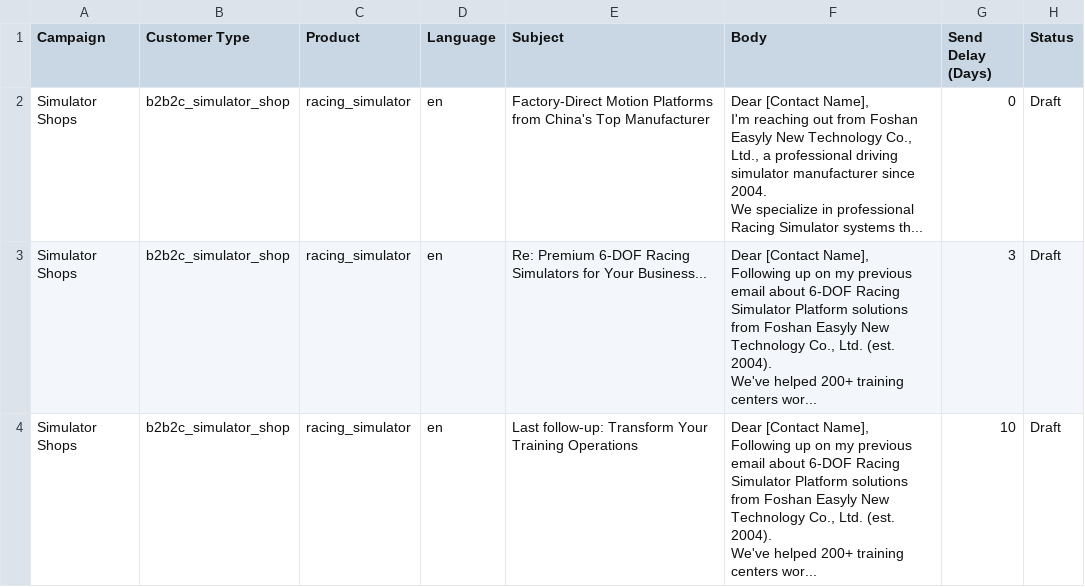
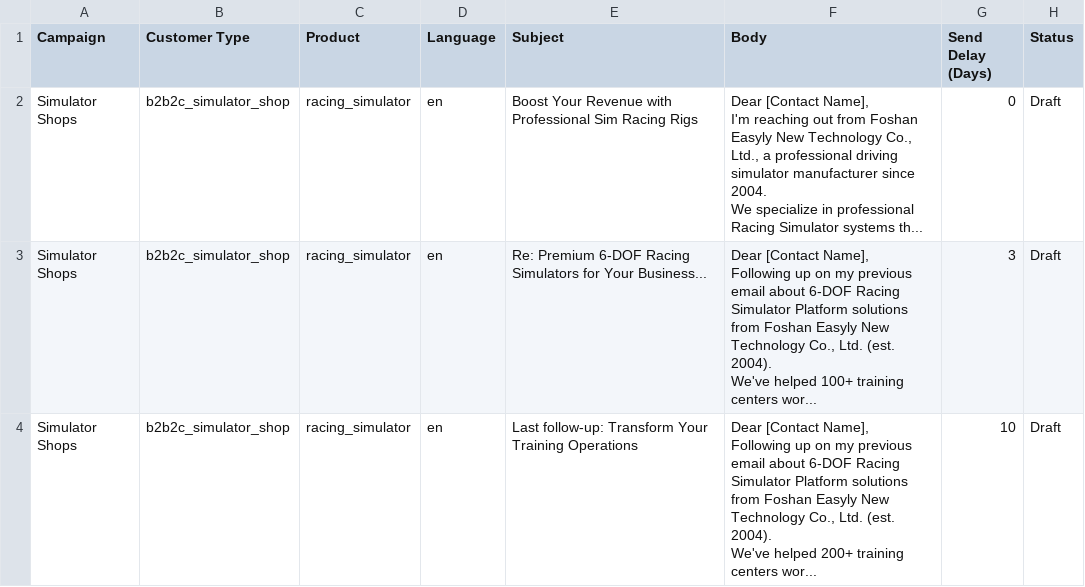
Before and after one commit to shumchunsam/promotionsim-export, a CSV file: simulator_shops_campaign.csv, drawn as a sheet.

```diff
--- a/simulator_shops_campaign.csv
+++ b/simulator_shops_campaign.csv
@@ -1,12 +1,12 @@
 Campaign,Customer Type,Product,Language,Subject,Body,Send Delay (Days),Status
-Simulator Shops,b2b2c_simulator_shop,racing_simulator,en,Factory-Direct Motion Platforms from China's Top Manufacturer,"Dear [Contact Name],
-
-I'm reaching out from Foshan Easyly New Technology Co., Ltd., a professional driving simulator manufacturer since 2004.
-
-We specialize in professional Racing Simulator systems th...",0,Draft
-Simulator Shops,b2b2c_simulator_shop,racing_simulator,en,Re: Premium 6-DOF Racing Simulators for Your Business...,"Dear [Contact Name],
-
-Following up on my previous email about 6-DOF Racing Simulator Platform solutions from Foshan Easyly New Technology Co., Ltd. (est. 2004).
-
-We've helped 200+ training centers wor...",3,Draft
+Simulator Shops,b2b2c_simulator_shop,racing_simulator,en,Boost Your Revenue with Professional Sim Racing Rigs,"Dear [Contact Name],
+
+I'm reaching out from Foshan Easyly New Technology Co., Ltd., a professional driving simulator manufacturer since 2004.
+
+We specialize in professional Racing Simulator systems th...",0,Draft
+Simulator Shops,b2b2c_simulator_shop,racing_simulator,en,Re: Premium 6-DOF Racing Simulators for Your Business...,"Dear [Contact Name],
+
+Following up on my previous email about 6-DOF Racing Simulator Platform solutions from Foshan Easyly New Technology Co., Ltd. (est. 2004).
+
+We've helped 100+ training centers wor...",3,Draft
 Simulator Shops,b2b2c_simulator_shop,racing_simulator,en,Last follow-up: Transform Your Training Operations,"Dear [Contact Name],
```
Also changed, not shown: cdl_centers_campaign.csv, consumer_enthusiasts_campaign.csv, 6 other files.
